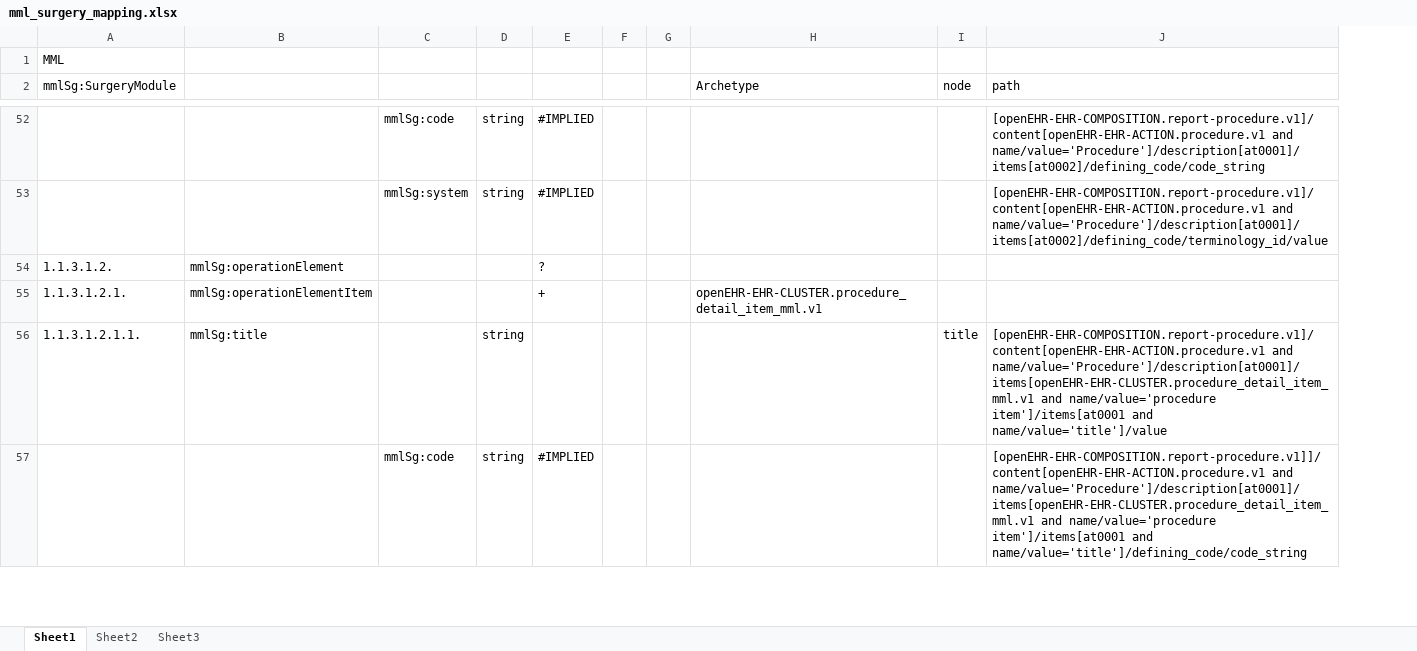
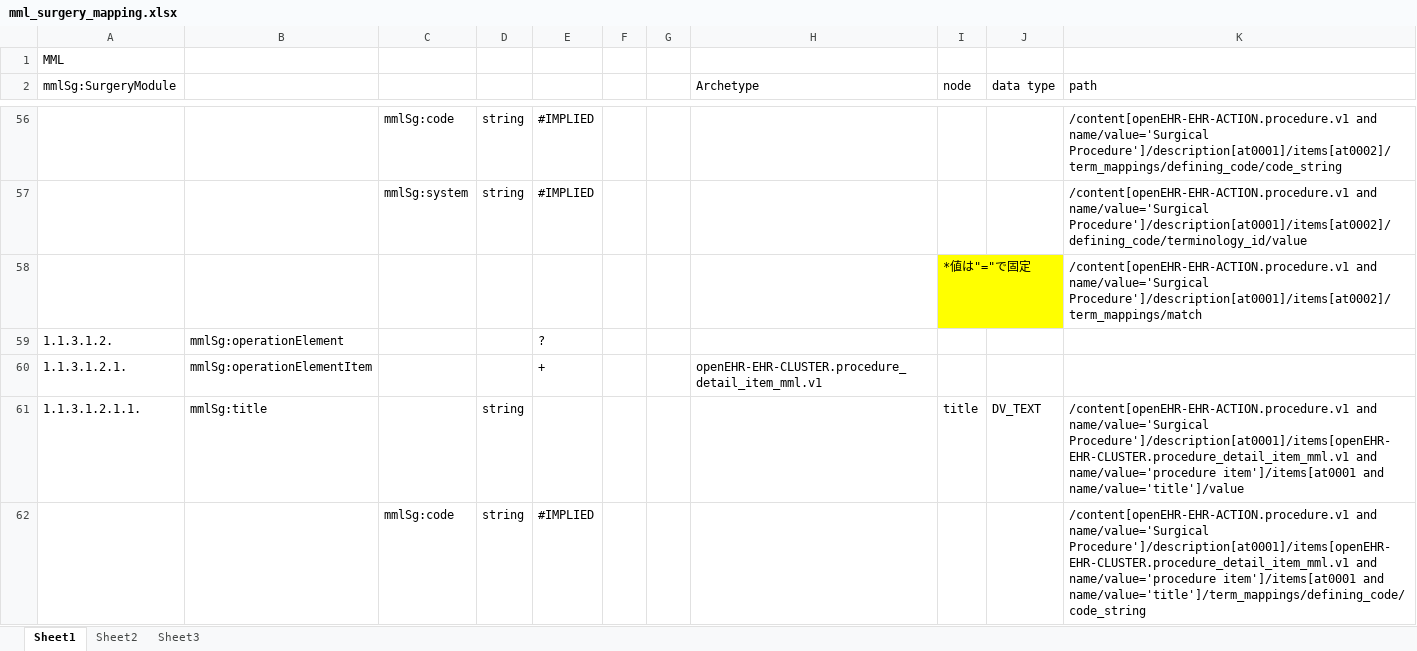
Before and after one commit to skoba/mml, an Excel workbook: mapping/mml_surgery_mapping.xlsx, sheet Sheet1, drawn as a sheet; only a part is shown, gaps mark what is left out; values as stored, in another font and other column widths than the file's, no borders; addresses are those after the commit; the diff covers the shown part only; the diff names each change by its address in the sheet, - before the commit and + after, or states it on an @@ line.

Commit message:
surgical operation module

```diff
--- a/mapping/mml_surgery_mapping.xlsx (sheet Sheet1)
+++ b/mapping/mml_surgery_mapping.xlsx (sheet Sheet1)
+column J (data type), row 61: DV_TEXT
-K56 (path): [openEHR-EHR-COMPOSITION.report-procedure.v1]/content[openEHR-EHR-ACTION.procedure.v1 and name/value='Procedure']/description[at0001]/items[at0002]/defining_code/code_string
+K56 (path): /content[openEHR-EHR-ACTION.procedure.v1 and name/value='Surgical Procedure']/description[at0001]/items[at0002]/term_mappings/defining_code/code_string
-K57 (path): [openEHR-EHR-COMPOSITION.report-procedure.v1]/content[openEHR-EHR-ACTION.procedure.v1 and name/value='Procedure']/description[at0001]/items[at0002]/defining_code/terminology_id/value
+K57 (path): /content[openEHR-EHR-ACTION.procedure.v1 and name/value='Surgical Procedure']/description[at0001]/items[at0002]/defining_code/terminology_id/value
+row 58:  |  |  |  |  |  |  |  | *値は"="で固定 |  | /content[openEHR-EHR-ACTION.procedure.v1 and name/value='Surgical Procedure']/description[at0001]/items[at0002]/term_mappings/match
-K61 (path): [openEHR-EHR-COMPOSITION.report-procedure.v1]/content[openEHR-EHR-ACTION.procedure.v1 and name/value='Procedure']/description[at0001]/items[openEHR-EHR-CLUSTER.procedure_detail_item_mml.v1 and name/value='procedure…
+K61 (path): /content[openEHR-EHR-ACTION.procedure.v1 and name/value='Surgical Procedure']/description[at0001]/items[openEHR-EHR-CLUSTER.procedure_detail_item_mml.v1 and name/value='procedure…
-K62 (path): [openEHR-EHR-COMPOSITION.report-procedure.v1]]/content[openEHR-EHR-ACTION.procedure.v1 and name/value='Procedure']/description[at0001]/items[openEHR-EHR-CLUSTER.procedure_detail_item_mml.v1 and name/value='procedure item']/items[at0001 and name/value='title']/defining_code/code_string
+K62 (path): /content[openEHR-EHR-ACTION.procedure.v1 and name/value='Surgical Procedure']/description[at0001]/items[openEHR-EHR-CLUSTER.procedure_detail_item_mml.v1 and name/value='procedure item']/items[at0001 and name/value='title']/term_mappings/defining_code/code_string
```
Also changed, not shown: 16 added rows, 170 edited cells and cell formats elsewhere in this sheet, 3 other files.
